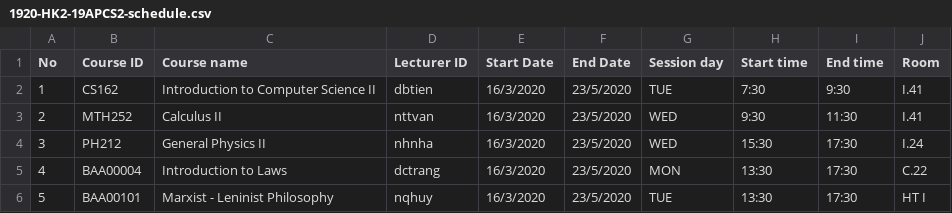
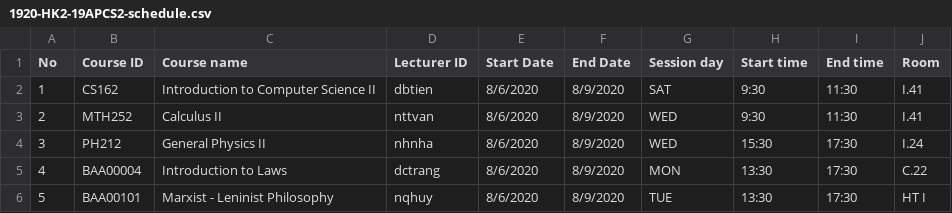
Before and after one commit to kdnminh-wolfris/student-management-system, a CSV file: csv files/1920-HK2-19APCS2-schedule.csv, drawn as a sheet.

```diff
--- a/csv files/1920-HK2-19APCS2-schedule.csv
+++ b/csv files/1920-HK2-19APCS2-schedule.csv
@@ -1,6 +1,6 @@
 No,Course ID,Course name,Lecturer ID,Start Date,End Date,Session day,Start time,End time,Room
-1,CS162,Introduction to Computer Science II,dbtien,16/3/2020,23/5/2020,TUE,7:30,9:30,I.41
-2,MTH252,Calculus II,nttvan,16/3/2020,23/5/2020,WED,9:30,11:30,I.41
-3,PH212,General Physics II,nhnha,16/3/2020,23/5/2020,WED,15:30,17:30,I.24
-4,BAA00004,Introduction to Laws,dctrang,16/3/2020,23/5/2020,MON,13:30,17:30,C.22
-5,BAA00101,Marxist - Leninist Philosophy,nqhuy,16/3/2020,23/5/2020,TUE,13:30,17:30,HT I
+1,CS162,Introduction to Computer Science II,dbtien,8/6/2020,8/9/2020,SAT,9:30,11:30,I.41
+2,MTH252,Calculus II,nttvan,8/6/2020,8/9/2020,WED,9:30,11:30,I.41
+3,PH212,General Physics II,nhnha,8/6/2020,8/9/2020,WED,15:30,17:30,I.24
+4,BAA00004,Introduction to Laws,dctrang,8/6/2020,8/9/2020,MON,13:30,17:30,C.22
+5,BAA00101,Marxist - Leninist Philosophy,nqhuy,8/6/2020,8/9/2020,TUE,13:30,17:30,HT I
```
Also changed, not shown: 25 other files.
